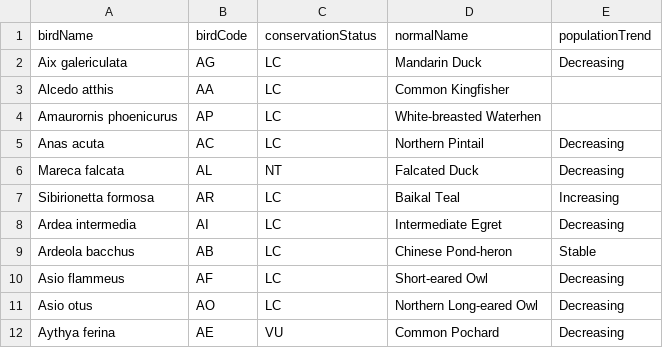
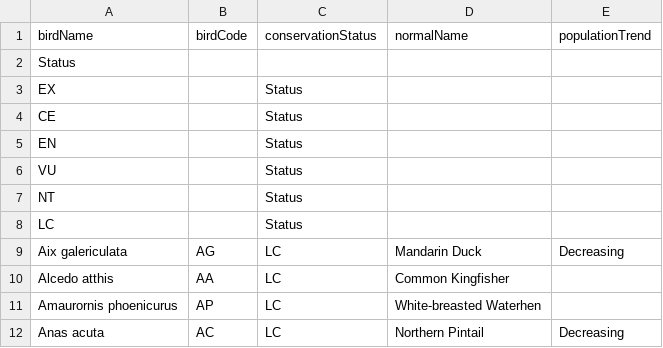
Before and after one commit to gitacoco/connected_species, a CSV file: data/birds.csv, drawn as a sheet; only a part is shown; the shorter side is filled out with more unchanged rows; the diff names each change by its address in the sheet, - before the commit and + after, or states it on an @@ line.

```diff
--- a/data/birds.csv
+++ b/data/birds.csv
+row 2: Status
+row 3: EX |  | Status
+row 4: CE |  | Status
+row 5: EN |  | Status
+row 6: VU |  | Status
+row 7: NT |  | Status
+row 8: LC |  | Status
```
Also changed, not shown: 10 other files.
